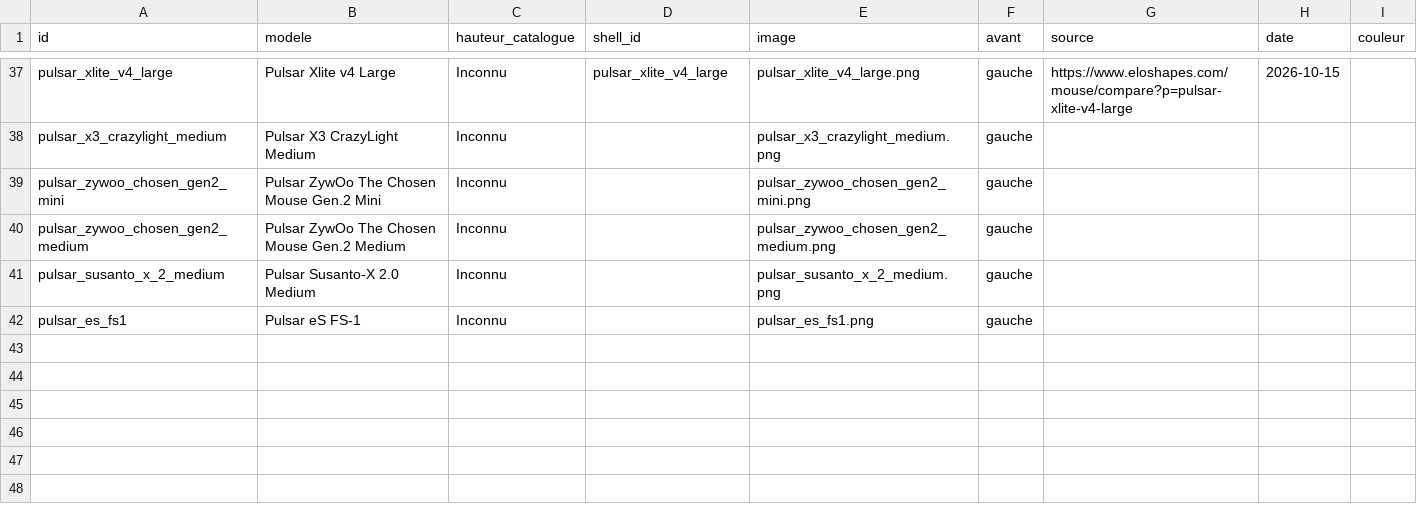
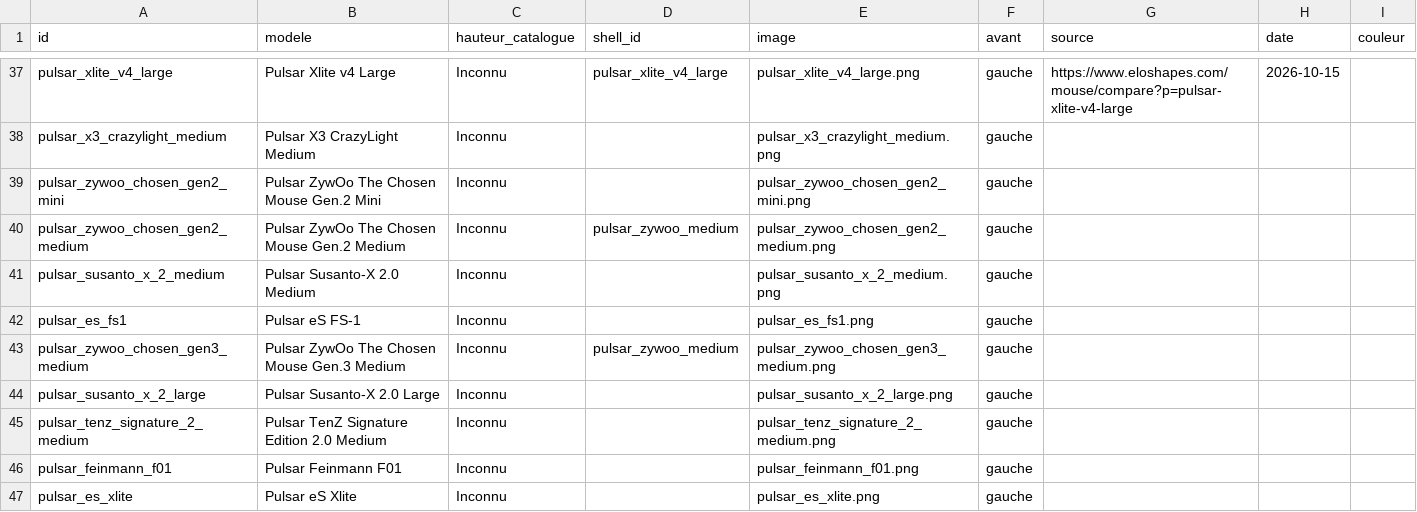
Before and after one commit to francoiseargaud43-source/MouseDiscord, a CSV file: docs/campagne_boutons/manifeste.csv, drawn as a sheet; only a part is shown, gaps mark what is left out.

```diff
--- a/docs/campagne_boutons/manifeste.csv
+++ b/docs/campagne_boutons/manifeste.csv
@@ -39,4 +39,9 @@ pulsar_x3_crazylight_medium,Pulsar X3 CrazyLight Medium,Inconnu,,pulsar_x3_crazy
 pulsar_zywoo_chosen_gen2_mini,Pulsar ZywOo The Chosen Mouse Gen.2 Mini,Inconnu,,pulsar_zywoo_chosen_gen2_mini.png,gauche,,,
-pulsar_zywoo_chosen_gen2_medium,Pulsar ZywOo The Chosen Mouse Gen.2 Medium,Inconnu,,pulsar_zywoo_chosen_gen2_medium.png,gauche,,,
+pulsar_zywoo_chosen_gen2_medium,Pulsar ZywOo The Chosen Mouse Gen.2 Medium,Inconnu,pulsar_zywoo_medium,pulsar_zywoo_chosen_gen2_medium.png,gauche,,,
 pulsar_susanto_x_2_medium,Pulsar Susanto-X 2.0 Medium,Inconnu,,pulsar_susanto_x_2_medium.png,gauche,,,
 pulsar_es_fs1,Pulsar eS FS-1,Inconnu,,pulsar_es_fs1.png,gauche,,,
+pulsar_zywoo_chosen_gen3_medium,Pulsar ZywOo The Chosen Mouse Gen.3 Medium,Inconnu,pulsar_zywoo_medium,pulsar_zywoo_chosen_gen3_medium.png,gauche,,,
+pulsar_susanto_x_2_large,Pulsar Susanto-X 2.0 Large,Inconnu,,pulsar_susanto_x_2_large.png,gauche,,,
+pulsar_tenz_signature_2_medium,Pulsar TenZ Signature Edition 2.0 Medium,Inconnu,,pulsar_tenz_signature_2_medium.png,gauche,,,
+pulsar_feinmann_f01,Pulsar Feinmann F01,Inconnu,,pulsar_feinmann_f01.png,gauche,,,
+pulsar_es_xlite,Pulsar eS Xlite,Inconnu,,pulsar_es_xlite.png,gauche,,,
```
Also changed, not shown: 10 other files.
